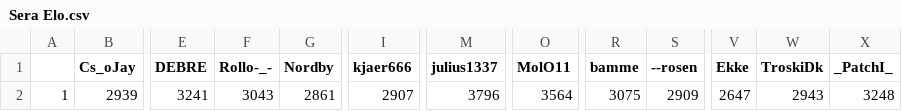
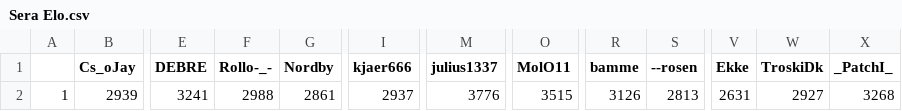
Before and after one commit to ZimZeb0y/SERA-Elo, a CSV file: Sera Elo.csv, drawn as a sheet; only a part is shown, gaps mark what is left out; the diff names each change by its address in the sheet, - before the commit and + after, or states it on an @@ line.

```diff
--- a/Sera Elo.csv
+++ b/Sera Elo.csv
-F2 (Rollo-_-): 3043
+F2 (Rollo-_-): 2988
-I2 (kjaer666): 2907
+I2 (kjaer666): 2937
-M2 (julius1337): 3796
+M2 (julius1337): 3776
-O2 (MolO11): 3564
+O2 (MolO11): 3515
-R2 (bamme): 3075
+R2 (bamme): 3126
-S2 (--rosen): 2909
+S2 (--rosen): 2813
-V2 (Ekke): 2647
+V2 (Ekke): 2631
-W2 (TroskiDk): 2943
+W2 (TroskiDk): 2927
-X2 (_PatchI_): 3248
+X2 (_PatchI_): 3268
```
